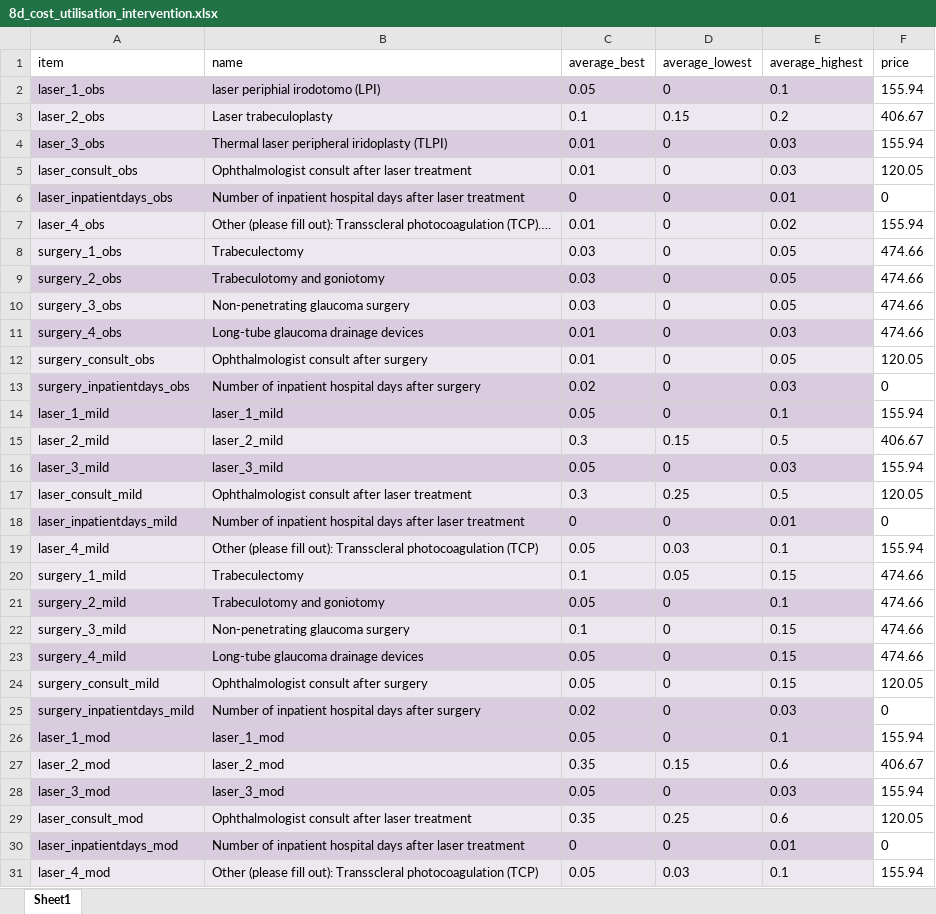
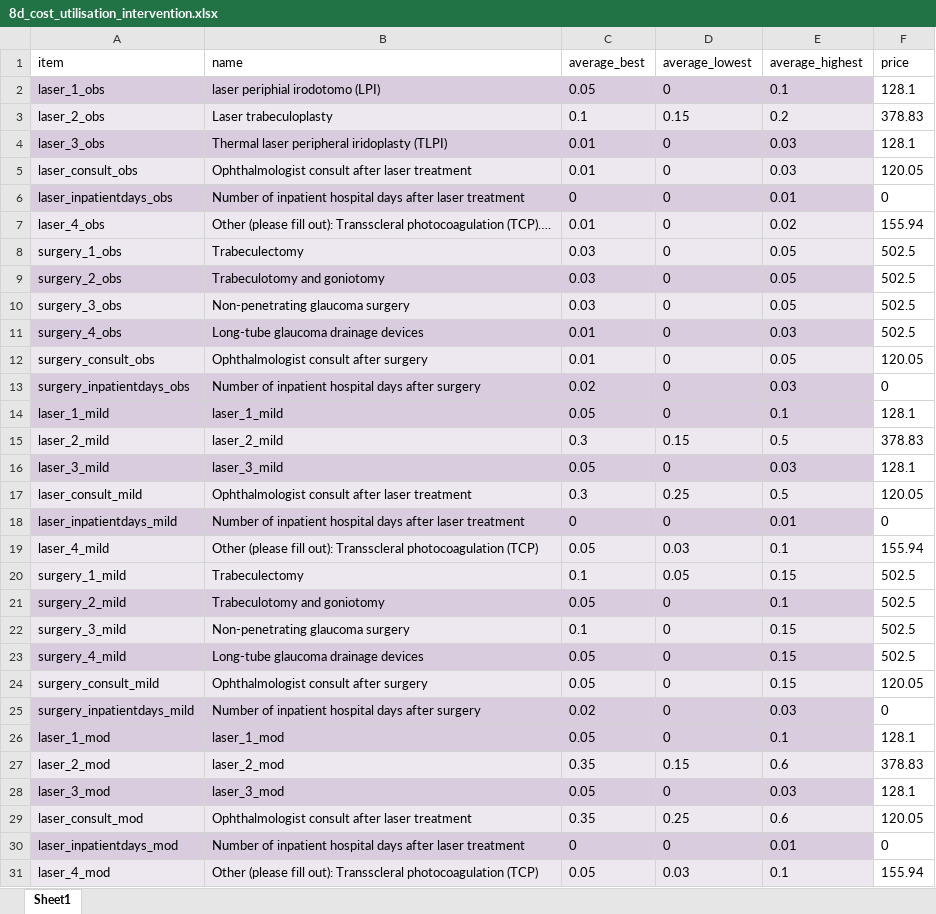
Before and after one commit to BartJanBoverhof/cea-glaucoma-ai-screening, an Excel workbook: data-raw/8d_cost_utilisation_intervention.xlsx, sheet Sheet1, drawn as a sheet; only a part is shown; values as stored, in another font and other column widths than the file's, no borders; the diff covers the shown part only; the diff names each change by its address in the sheet, - before the commit and + after, or states it on an @@ line.

```diff
--- a/data-raw/8d_cost_utilisation_intervention.xlsx (sheet Sheet1)
+++ b/data-raw/8d_cost_utilisation_intervention.xlsx (sheet Sheet1)
-F2 (price): 155.94
+F2 (price): 128.1
-F3 (price): 406.67
+F3 (price): 378.83
-F4 (price): 155.94
+F4 (price): 128.1
-F8:F11 (price): 474.66
+F8:F11 (price): 502.5
-F14 (price): 155.94
+F14 (price): 128.1
-F15 (price): 406.67
+F15 (price): 378.83
-F16 (price): 155.94
+F16 (price): 128.1
-F20:F23 (price): 474.66
+F20:F23 (price): 502.5
-F26 (price): 155.94
+F26 (price): 128.1
-F27 (price): 406.67
+F27 (price): 378.83
-F28 (price): 155.94
+F28 (price): 128.1
```
Also changed, not shown: 18 edited cells elsewhere in this sheet, data-raw/8c_cost_utilisation_diagnostics.xlsx, data-raw/8f_cost_burden_disease.xlsx, 21 other files.
